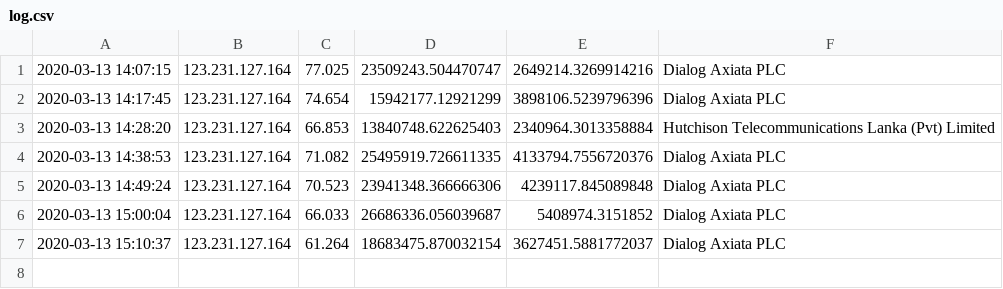
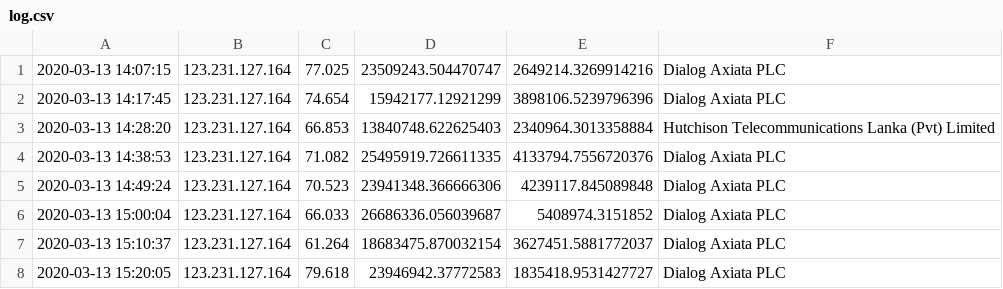
Before and after one commit to Savinda/netSpeed, a CSV file: log.csv, drawn as a sheet; the diff names each change by its address in the sheet, - before the commit and + after, or states it on an @@ line.

```diff
--- a/log.csv
+++ b/log.csv
+row 8: 2020-03-13 15:20:05 | 123.231.127.164 | 79.618 | 23946942.37772583 | 1835418.9531427727 | Dialog Axiata PLC
```
Also changed, not shown: 1 other file.
